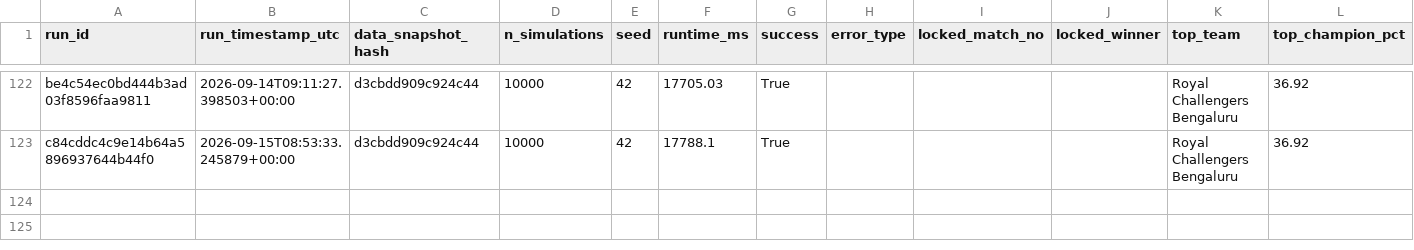
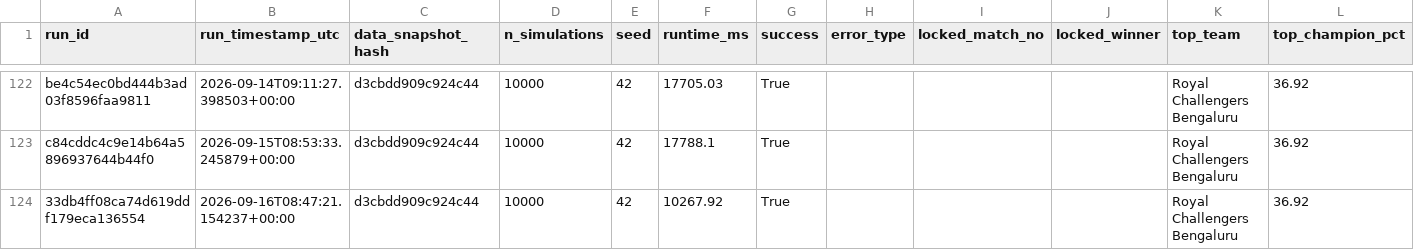
Before and after one commit to Vatsalsrivastava1209/IPL-Predictor, a CSV file: outputs/simulation_runs.csv, drawn as a sheet; only a part is shown, gaps mark what is left out; the diff names each change by its address in the sheet, - before the commit and + after, or states it on an @@ line.

```diff
--- a/outputs/simulation_runs.csv
+++ b/outputs/simulation_runs.csv
+row 124: 33db4ff08ca74d619ddf179eca136554 | 2026-09-16T08:47:21.154237+00:00 | d3cbdd909c924c44 | 10000 | 42 | 10267.92 | True |  |  |  | Royal Challengers Bengaluru | 36.92
```
Also changed, not shown: outputs/probability_history.csv.
